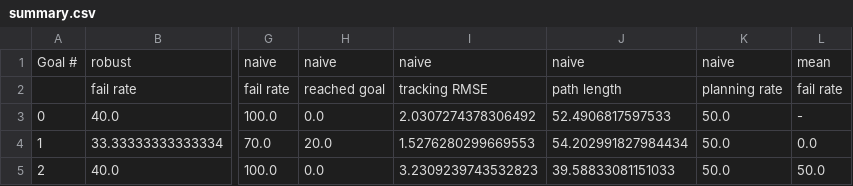
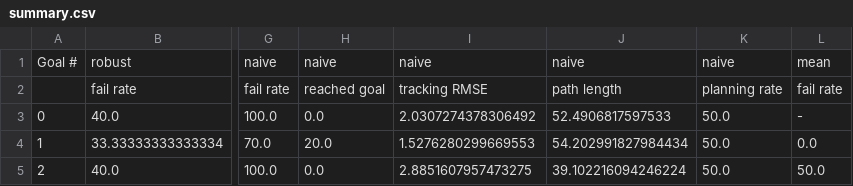
Before and after one commit to andrewkimmel/beliefspaceplanning, a CSV file: rollout_node/set/set19_nn/results/summary.csv, drawn as a sheet; only a part is shown, gaps mark what is left out; the diff names each change by its address in the sheet, - before the commit and + after, or states it on an @@ line.

```diff
--- a/rollout_node/set/set19_nn/results/summary.csv
+++ b/rollout_node/set/set19_nn/results/summary.csv
-I5: 3.2309239743532823
+I5: 2.8851607957473275
-J5: 39.58833081151033
+J5: 39.102216094246224
```
Also changed, not shown: rollout_node/set/set21_nn/results/summary.csv, 44 other files.
